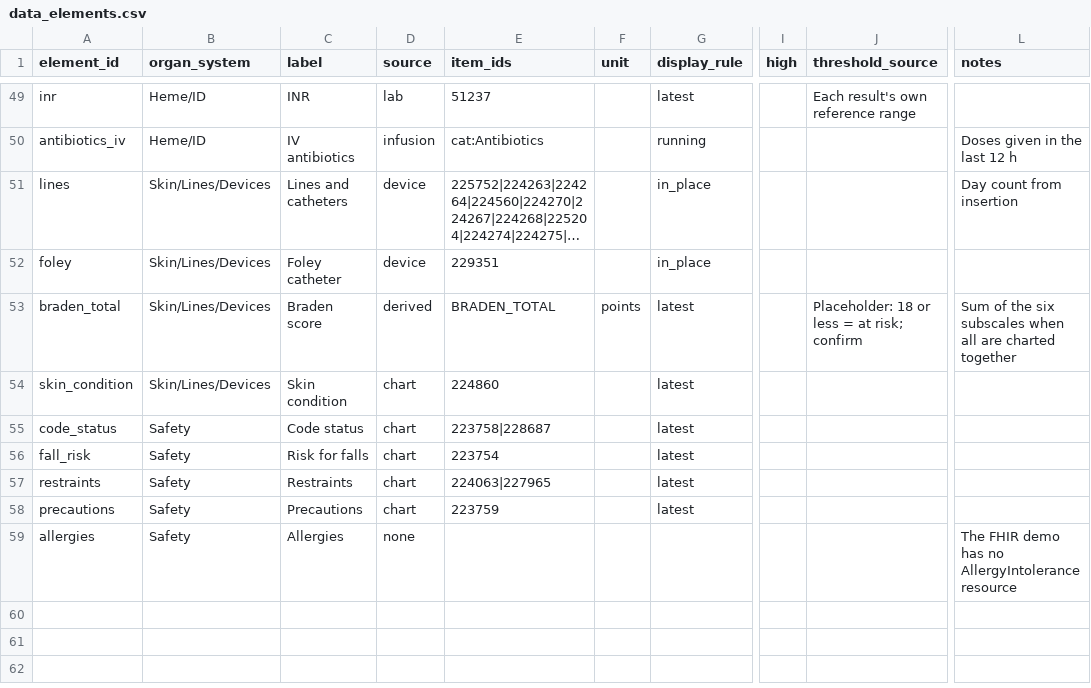
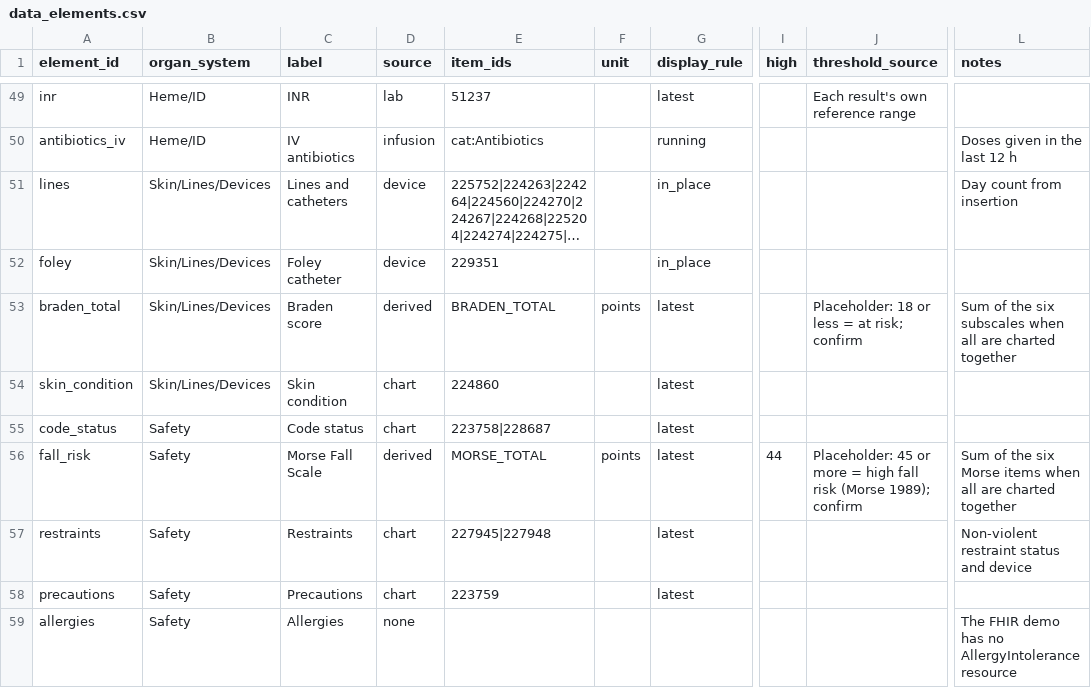
Before and after one commit to ibrahimbaabdullah-jpg/nurseglance, a CSV file: docs/data_elements.csv, drawn as a sheet; only a part is shown, gaps mark what is left out; long unchanged cells end in …; the diff names each change by its address in the sheet, - before the commit and + after, or states it on an @@ line.

```diff
--- a/docs/data_elements.csv
+++ b/docs/data_elements.csv
-C56 (label): Risk for falls
+C56 (label): Morse Fall Scale
-D56 (source): chart
+D56 (source): derived
-E56 (item_ids): 223754
+E56 (item_ids): MORSE_TOTAL
-F56 (unit): (empty)
+F56 (unit): points
-I56 (high): (empty)
+I56 (high): 44
-J56 (threshold_source): (empty)
+J56 (threshold_source): Placeholder: 45 or more = high fall risk (Morse 1989); confirm
-L56 (notes): (empty)
+L56 (notes): Sum of the six Morse items when all are charted together
-E57 (item_ids): 224063|227965
+E57 (item_ids): 227945|227948
-L57 (notes): (empty)
+L57 (notes): Non-violent restraint status and device
```
Also changed, not shown: docs/coverage.csv, 11 other files.
